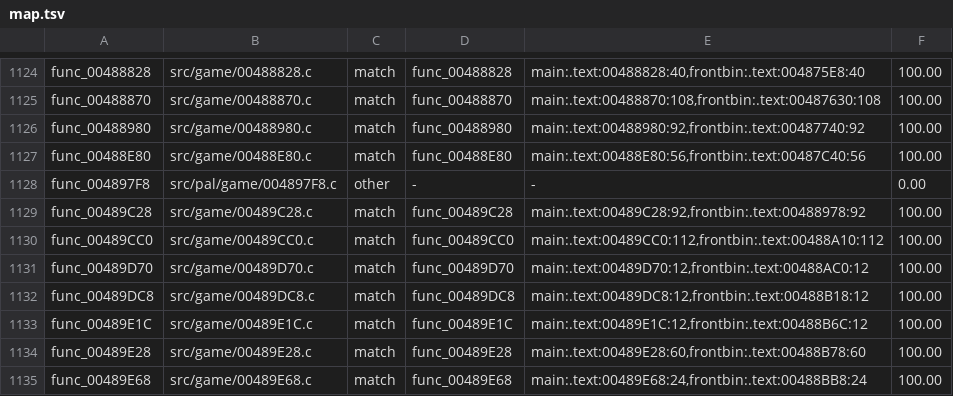
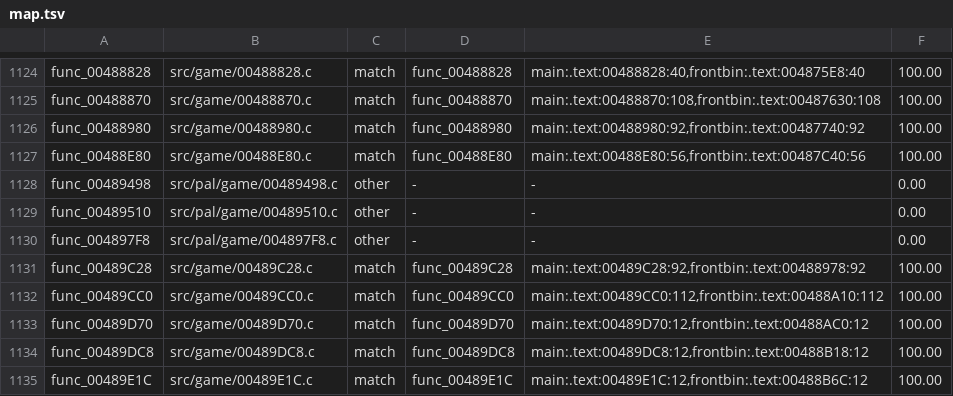
Before and after one commit to OpenRAC/rac4-decomp, a TSV file: config/us/map.tsv, drawn as a sheet; only a part is shown, gaps mark what is left out; the shorter side is filled out with more unchanged rows; the diff names each change by its address in the sheet, - before the commit and + after, or states it on an @@ line.

```diff
--- a/config/us/map.tsv
+++ b/config/us/map.tsv
+row 1128: func_00489498 | src/pal/game/00489498.c | other | - | - | 0.00
+row 1129: func_00489510 | src/pal/game/00489510.c | other | - | - | 0.00
```
Also changed, not shown: config/pal/map.tsv, 5 other files.
